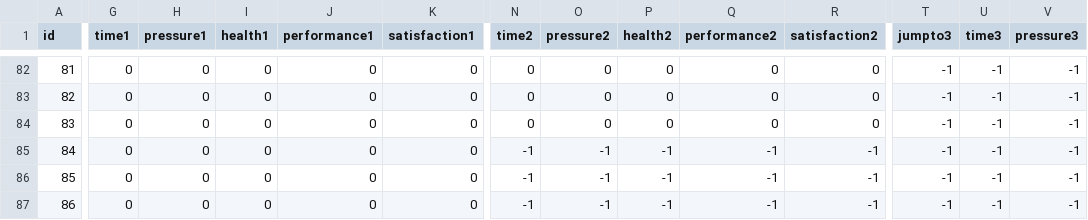
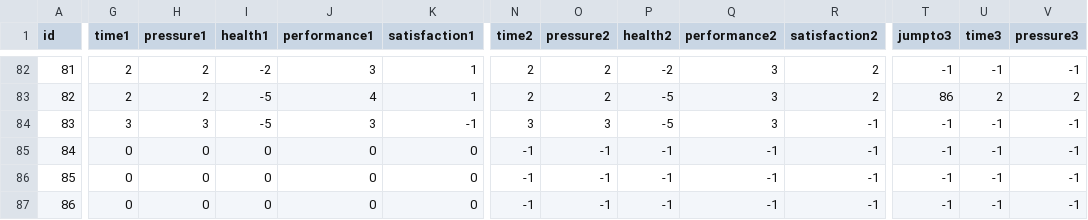
Before and after one commit to f020628/Pj4_bailan, a CSV file: Assets/Script/CardData.csv, drawn as a sheet; only a part is shown, gaps mark what is left out; the diff covers the shown part only; the diff names each change by its address in the sheet, - before the commit and + after, or states it on an @@ line.

```diff
--- a/Assets/Script/CardData.csv
+++ b/Assets/Script/CardData.csv
-G82:G83 (time1): 0
+G82:G83 (time1): 2
-H82:H83 (pressure1): 0
+H82:H83 (pressure1): 2
-I82 (health1): 0
+I82 (health1): -2
-J82 (performance1): 0
+J82 (performance1): 3
-K82:K83 (satisfaction1): 0
+K82:K83 (satisfaction1): 1
-N82:N83 (time2): 0
+N82:N83 (time2): 2
-O82:O83 (pressure2): 0
+O82:O83 (pressure2): 2
-P82 (health2): 0
+P82 (health2): -2
-Q82:Q84 (performance2): 0
+Q82:Q84 (performance2): 3
-R82:R83 (satisfaction2): 0
+R82:R83 (satisfaction2): 2
-I83:I84 (health1): 0
+I83:I84 (health1): -5
-J83 (performance1): 0
+J83 (performance1): 4
-P83:P84 (health2): 0
+P83:P84 (health2): -5
-T83 (jumpto3): -1
+T83 (jumpto3): 86
-U83 (time3): -1
+U83 (time3): 2
-V83 (pressure3): -1
+V83 (pressure3): 2
-G84 (time1): 0
+G84 (time1): 3
-H84 (pressure1): 0
+H84 (pressure1): 3
-J84 (performance1): 0
+J84 (performance1): 3
-K84 (satisfaction1): 0
+K84 (satisfaction1): -1
-N84 (time2): 0
+N84 (time2): 3
-O84 (pressure2): 0
+O84 (pressure2): 3
-R84 (satisfaction2): 0
+R84 (satisfaction2): -1
```
Also changed, not shown: 35 edited cells elsewhere in this file.
